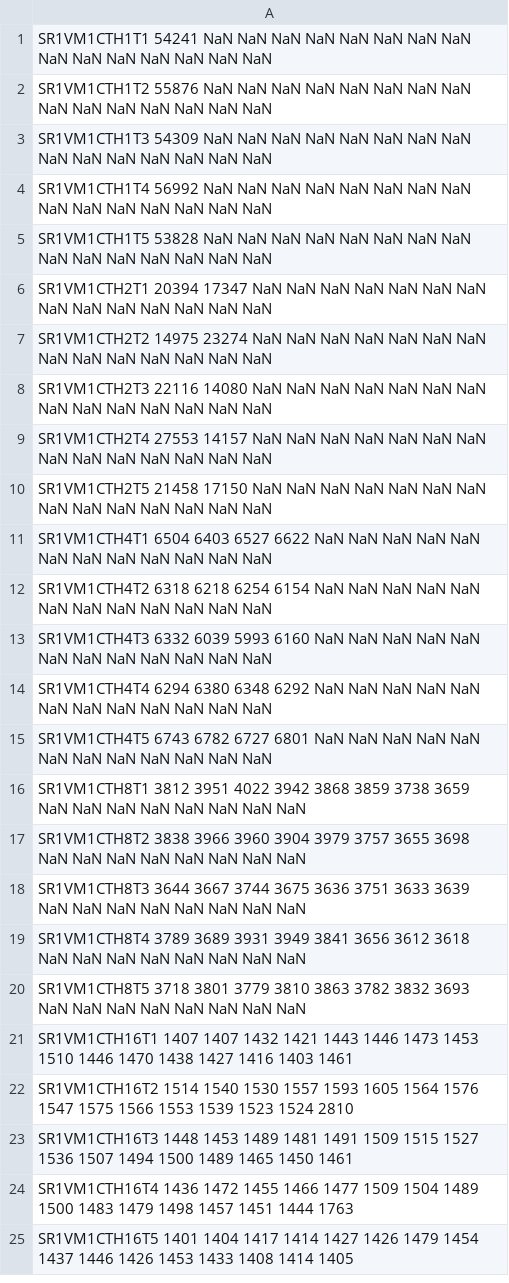
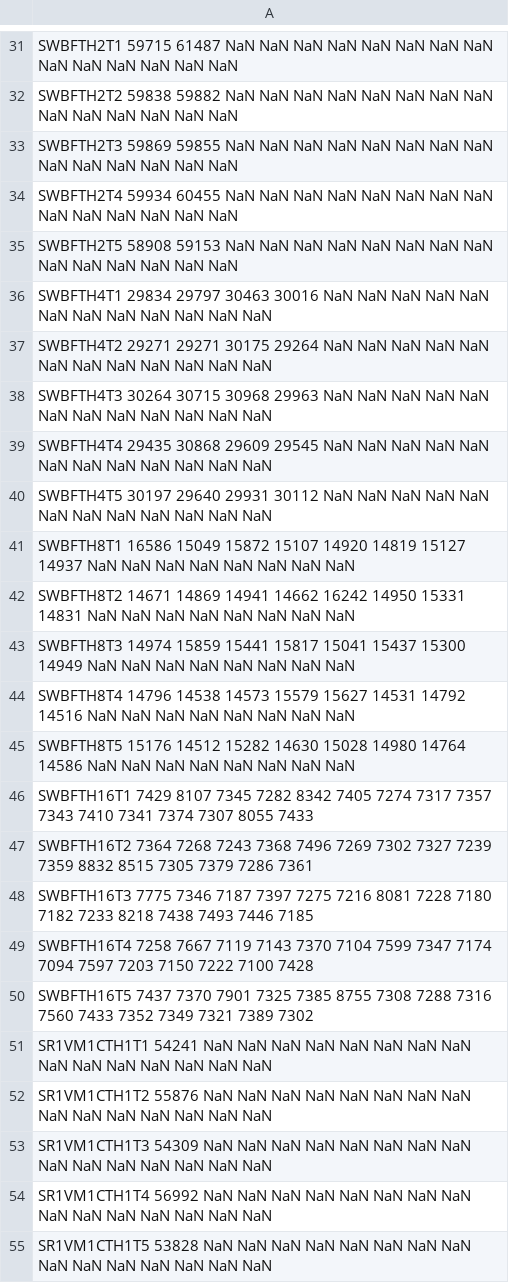
Before and after one commit to hasonhai/io_measurements, a CSV file: notebook/data/bw16p4g.csv, drawn as a sheet; only a part is shown, gaps mark what is left out; the shorter side is filled out with more unchanged rows; the diff covers the shown part only.

```diff
--- a/notebook/data/bw16p4g.csv
+++ b/notebook/data/bw16p4g.csv
@@ -1 +31,21 @@
+SWBFTH2T1 59715 61487 NaN NaN NaN NaN NaN NaN NaN NaN NaN NaN NaN NaN NaN NaN
+SWBFTH2T2 59838 59882 NaN NaN NaN NaN NaN NaN NaN NaN NaN NaN NaN NaN NaN NaN
+SWBFTH2T3 59869 59855 NaN NaN NaN NaN NaN NaN NaN NaN NaN NaN NaN NaN NaN NaN
+SWBFTH2T4 59934 60455 NaN NaN NaN NaN NaN NaN NaN NaN NaN NaN NaN NaN NaN NaN
+SWBFTH2T5 58908 59153 NaN NaN NaN NaN NaN NaN NaN NaN NaN NaN NaN NaN NaN NaN
+SWBFTH4T1 29834 29797 30463 30016 NaN NaN NaN NaN NaN NaN NaN NaN NaN NaN NaN NaN
+SWBFTH4T2 29271 29271 30175 29264 NaN NaN NaN NaN NaN NaN NaN NaN NaN NaN NaN NaN
+SWBFTH4T3 30264 30715 30968 29963 NaN NaN NaN NaN NaN NaN NaN NaN NaN NaN NaN NaN
+SWBFTH4T4 29435 30868 29609 29545 NaN NaN NaN NaN NaN NaN NaN NaN NaN NaN NaN NaN
+SWBFTH4T5 30197 29640 29931 30112 NaN NaN NaN NaN NaN NaN NaN NaN NaN NaN NaN NaN
+SWBFTH8T1 16586 15049 15872 15107 14920 14819 15127 14937 NaN NaN NaN NaN NaN NaN NaN NaN
+SWBFTH8T2 14671 14869 14941 14662 16242 14950 15331 14831 NaN NaN NaN NaN NaN NaN NaN NaN
+SWBFTH8T3 14974 15859 15441 15817 15041 15437 15300 14949 NaN NaN NaN NaN NaN NaN NaN NaN
+SWBFTH8T4 14796 14538 14573 15579 15627 14531 14792 14516 NaN NaN NaN NaN NaN NaN NaN NaN
+SWBFTH8T5 15176 14512 15282 14630 15028 14980 14764 14586 NaN NaN NaN NaN NaN NaN NaN NaN
+SWBFTH16T1 7429 8107 7345 7282 8342 7405 7274 7317 7357 7343 7410 7341 7374 7307 8055 7433
+SWBFTH16T2 7364 7268 7243 7368 7496 7269 7302 7327 7239 7359 8832 8515 7305 7379 7286 7361
+SWBFTH16T3 7775 7346 7187 7397 7275 7216 8081 7228 7180 7182 7233 8218 7438 7493 7446 7185
+SWBFTH16T4 7258 7667 7119 7143 7370 7104 7599 7347 7174 7094 7597 7203 7150 7222 7100 7428
+SWBFTH16T5 7437 7370 7901 7325 7385 8755 7308 7288 7316 7560 7433 7352 7349 7321 7389 7302
 SR1VM1CTH1T1 54241 NaN NaN NaN NaN NaN NaN NaN NaN NaN NaN NaN NaN NaN NaN NaN
```
Also changed, not shown: 30 added rows elsewhere in this file, notebook/data/cpucs16p4g.csv, notebook/data/cpuks16p4g.csv, 10 other files.
